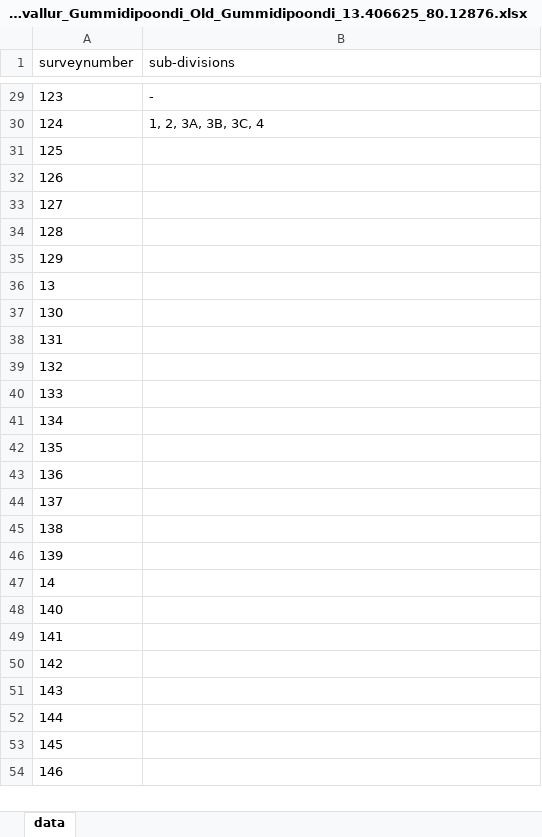
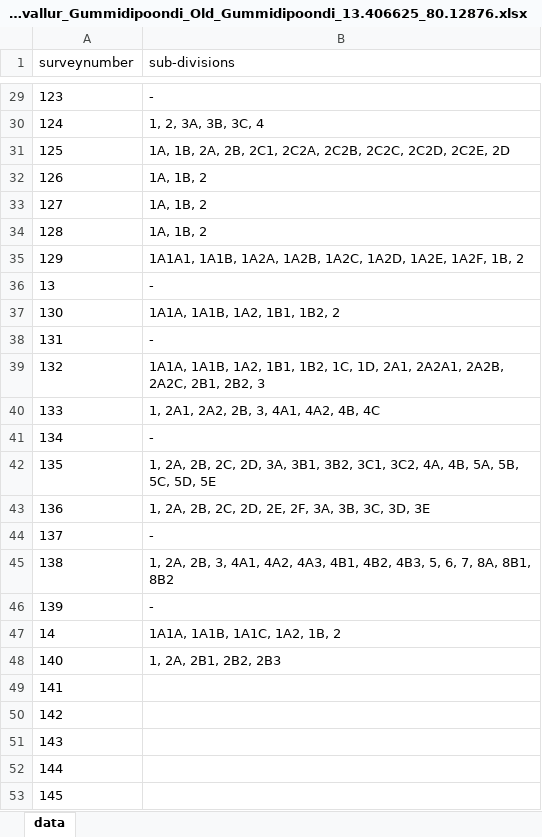
Before and after one commit to sivaramanRW/scraper-glv, an Excel workbook: out/Village_map_of_Tiruvallur_Gummidipoondi_Old_Gummidipoondi_13.406625_80.12876.xlsx, sheet data, drawn as a sheet; only a part is shown, gaps mark what is left out; the shorter side is filled out with more unchanged rows; values as stored, in another font and other column widths than the file's, no borders; the diff names each change by its address in the sheet, - before the commit and + after, or states it on an @@ line.

```diff
--- a/out/Village_map_of_Tiruvallur_Gummidipoondi_Old_Gummidipoondi_13.406625_80.12876.xlsx (sheet data)
+++ b/out/Village_map_of_Tiruvallur_Gummidipoondi_Old_Gummidipoondi_13.406625_80.12876.xlsx (sheet data)
-B31 (sub-divisions): (empty)
+B31 (sub-divisions): 1A, 1B, 2A, 2B, 2C1, 2C2A, 2C2B, 2C2C, 2C2D, 2C2E, 2D
-B32:B34 (sub-divisions): (empty)
+B32:B34 (sub-divisions): 1A, 1B, 2
-B35 (sub-divisions): (empty)
+B35 (sub-divisions): 1A1A1, 1A1B, 1A2A, 1A2B, 1A2C, 1A2D, 1A2E, 1A2F, 1B, 2
-B36 (sub-divisions): (empty)
+B36 (sub-divisions): -
-B37 (sub-divisions): (empty)
+B37 (sub-divisions): 1A1A, 1A1B, 1A2, 1B1, 1B2, 2
-B38 (sub-divisions): (empty)
+B38 (sub-divisions): -
-B39 (sub-divisions): (empty)
+B39 (sub-divisions): 1A1A, 1A1B, 1A2, 1B1, 1B2, 1C, 1D, 2A1, 2A2A1, 2A2B, 2A2C, 2B1, 2B2, 3
-B40 (sub-divisions): (empty)
+B40 (sub-divisions): 1, 2A1, 2A2, 2B, 3, 4A1, 4A2, 4B, 4C
-B41 (sub-divisions): (empty)
+B41 (sub-divisions): -
-B42 (sub-divisions): (empty)
+B42 (sub-divisions): 1, 2A, 2B, 2C, 2D, 3A, 3B1, 3B2, 3C1, 3C2, 4A, 4B, 5A, 5B, 5C, 5D, 5E
-B43 (sub-divisions): (empty)
+B43 (sub-divisions): 1, 2A, 2B, 2C, 2D, 2E, 2F, 3A, 3B, 3C, 3D, 3E
-B44 (sub-divisions): (empty)
+B44 (sub-divisions): -
-B45 (sub-divisions): (empty)
+B45 (sub-divisions): 1, 2A, 2B, 3, 4A1, 4A2, 4A3, 4B1, 4B2, 4B3, 5, 6, 7, 8A, 8B1, 8B2
-B46 (sub-divisions): (empty)
+B46 (sub-divisions): -
-B47 (sub-divisions): (empty)
+B47 (sub-divisions): 1A1A, 1A1B, 1A1C, 1A2, 1B, 2
-B48 (sub-divisions): (empty)
+B48 (sub-divisions): 1, 2A, 2B1, 2B2, 2B3
```
Also changed, not shown: out/Village_map_of_Tiruvallur_Gummidipoondi_Thervazhi_13.431882_80.132775.xlsx, 1 other file.
